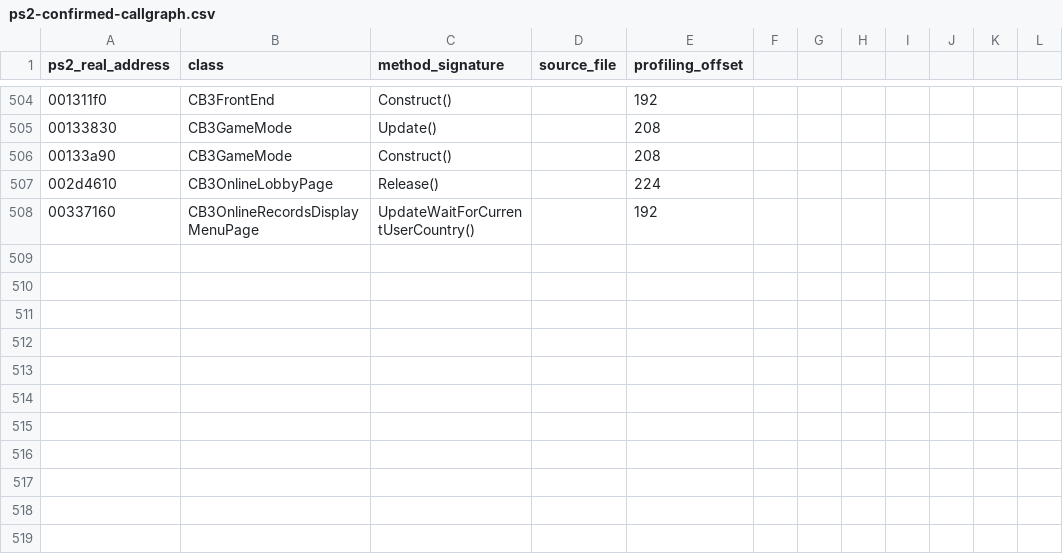
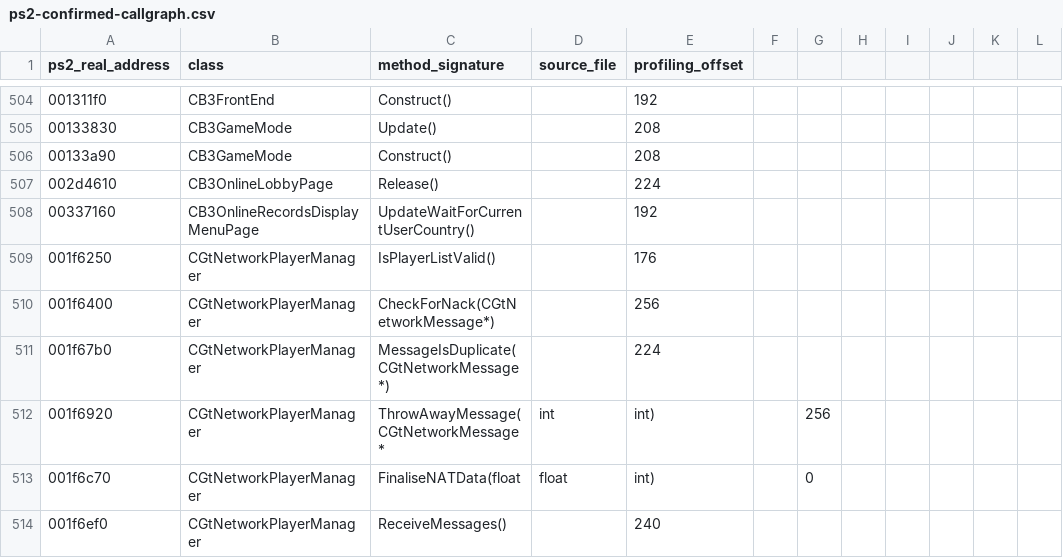
Before and after one commit to shipa-2/burnout3, a CSV file: research/data/ps2-confirmed-callgraph.csv, drawn as a sheet; only a part is shown, gaps mark what is left out.

Commit message:
Extend PS2 network manager callgraph

```diff
--- a/research/data/ps2-confirmed-callgraph.csv
+++ b/research/data/ps2-confirmed-callgraph.csv
@@ -508 +508,7 @@ ps2_real_address,class,method_signature,source_file,profiling_offset
 00337160,CB3OnlineRecordsDisplayMenuPage,UpdateWaitForCurrentUserCountry(),,192
+001f6250,CGtNetworkPlayerManager,IsPlayerListValid(),,176
+001f6400,CGtNetworkPlayerManager,CheckForNack(CGtNetworkMessage*),,256
+001f67b0,CGtNetworkPlayerManager,MessageIsDuplicate(CGtNetworkMessage*),,224
+001f6920,CGtNetworkPlayerManager,ThrowAwayMessage(CGtNetworkMessage*,int,int),,256
+001f6c70,CGtNetworkPlayerManager,FinaliseNATData(float,float,int),,0
+001f6ef0,CGtNetworkPlayerManager,ReceiveMessages(),,240
```
Also changed, not shown: 1 other file.
